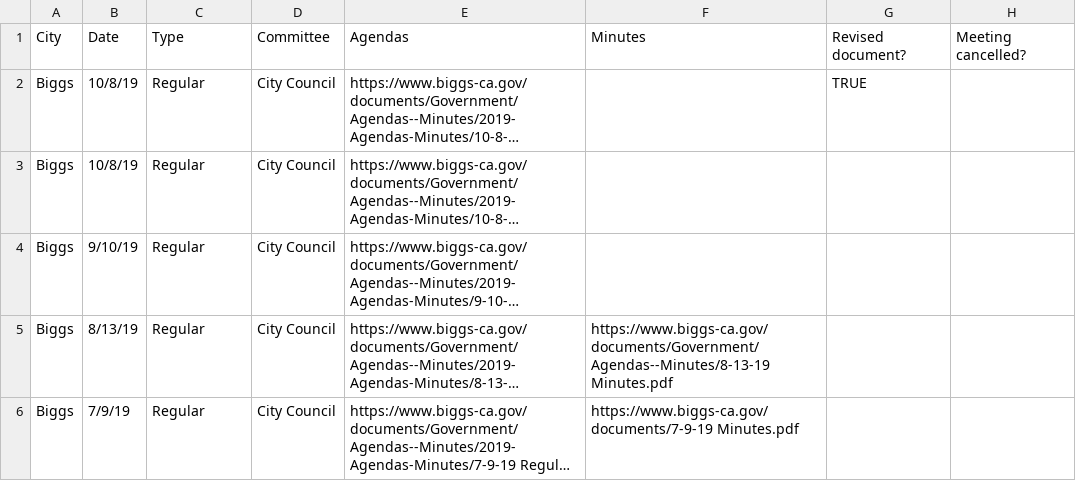
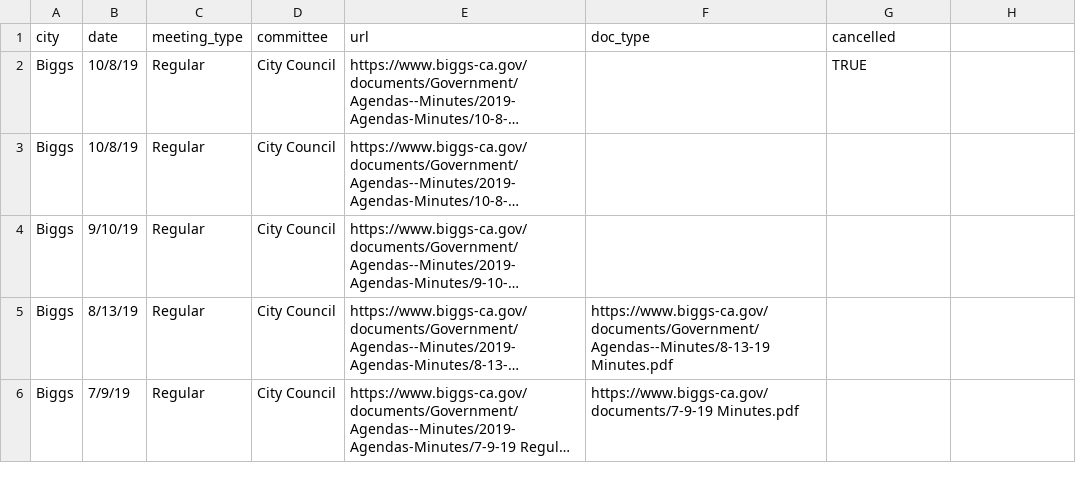
Before and after one commit to DiPierro/autolocal, a CSV file: data/misc/meeting_table_prototype.csv, drawn as a sheet; only a part is shown; long unchanged cells end in …; removed rows and columns are numbered as before the commit, all else as after; the diff names each change by its address in the sheet, - before the commit and + after, or states it on an @@ line.

```diff
--- a/data/misc/meeting_table_prototype.csv
+++ b/data/misc/meeting_table_prototype.csv
-row 1: City | Date | Type | Committee | Agendas | Minutes | Revised document? | Meeting cancelled?
+row 1: city | date | meeting_type | committee | url | doc_type | cancelled
```
Also changed, not shown: data/index/metadata.csv, 30 other files.
